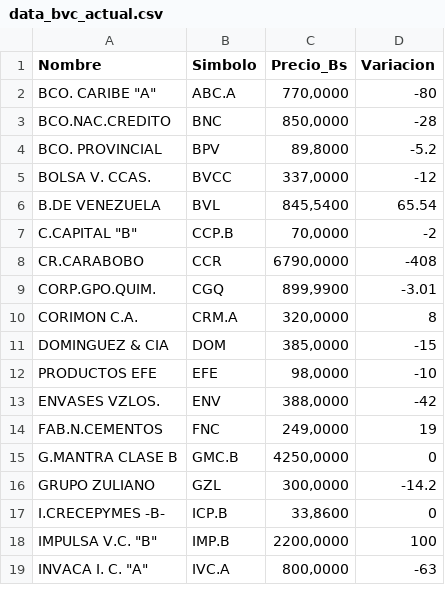
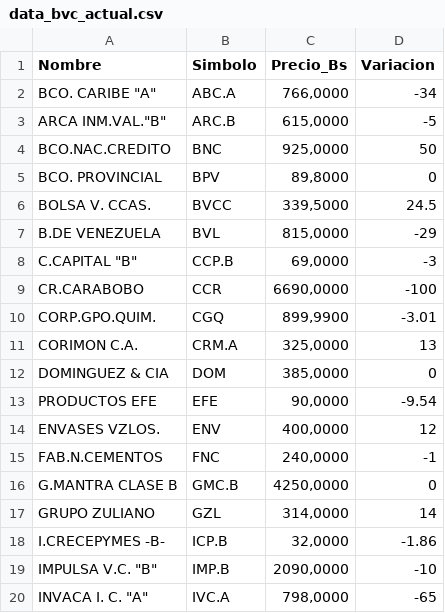
Before and after one commit to JoseAlirioCardoza/BVC, a CSV file: data_bvc_actual.csv, drawn as a sheet; only a part is shown; the diff covers the shown part only.

```diff
--- a/data_bvc_actual.csv
+++ b/data_bvc_actual.csv
@@ -1,19 +1,20 @@
 Nombre,Simbolo,Precio_Bs,Variacion
-"BCO. CARIBE ""A""",ABC.A,"770,0000",-80
-BCO.NAC.CREDITO,BNC,"850,0000",-28
-BCO. PROVINCIAL,BPV,"89,8000",-5.2
-BOLSA V. CCAS.,BVCC,"337,0000",-12
-B.DE VENEZUELA,BVL,"845,5400",65.54
-"C.CAPITAL ""B""",CCP.B,"70,0000",-2
-CR.CARABOBO,CCR,"6790,0000",-408
+"BCO. CARIBE ""A""",ABC.A,"766,0000",-34
+"ARCA INM.VAL.""B""",ARC.B,"615,0000",-5
+BCO.NAC.CREDITO,BNC,"925,0000",50
+BCO. PROVINCIAL,BPV,"89,8000",0
+BOLSA V. CCAS.,BVCC,"339,5000",24.5
+B.DE VENEZUELA,BVL,"815,0000",-29
+"C.CAPITAL ""B""",CCP.B,"69,0000",-3
+CR.CARABOBO,CCR,"6690,0000",-100
 CORP.GPO.QUIM.,CGQ,"899,9900",-3.01
-CORIMON C.A.,CRM.A,"320,0000",8
-DOMINGUEZ & CIA,DOM,"385,0000",-15
-PRODUCTOS EFE,EFE,"98,0000",-10
-ENVASES VZLOS.,ENV,"388,0000",-42
-FAB.N.CEMENTOS,FNC,"249,0000",19
+CORIMON C.A.,CRM.A,"325,0000",13
+DOMINGUEZ & CIA,DOM,"385,0000",0
+PRODUCTOS EFE,EFE,"90,0000",-9.54
+ENVASES VZLOS.,ENV,"400,0000",12
+FAB.N.CEMENTOS,FNC,"240,0000",-1
 G.MANTRA CLASE B,GMC.B,"4250,0000",0
-GRUPO ZULIANO,GZL,"300,0000",-14.2
-I.CRECEPYMES -B-,ICP.B,"33,8600",0
-"IMPULSA V.C. ""B""",IMP.B,"2200,0000",100
-"INVACA I. C. ""A""",IVC.A,"800,0000",-63
+GRUPO ZULIANO,GZL,"314,0000",14
+I.CRECEPYMES -B-,ICP.B,"32,0000",-1.86
+"IMPULSA V.C. ""B""",IMP.B,"2090,0000",-10
+"INVACA I. C. ""A""",IVC.A,"798,0000",-65
```
Also changed, not shown: 21 edited cells elsewhere in this file.
